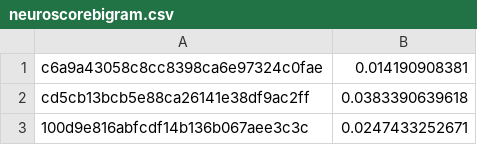
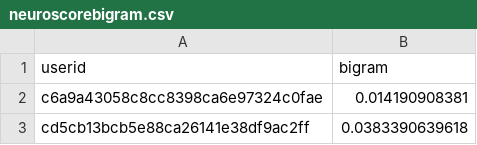
Before and after one commit to velveret/personality, a CSV file: weka/training/neuroscorebigram.csv, drawn as a sheet; only a part is shown; the shorter side is filled out with more unchanged rows.

```diff
--- a/weka/training/neuroscorebigram.csv
+++ b/weka/training/neuroscorebigram.csv
@@ -1 +1,2 @@
+userid,bigram
 c6a9a43058c8cc8398ca6e97324c0fae,0.014190908381
```
Also changed, not shown: weka/training/afinnscore.csv, weka/training/neuroscore.csv, 7 other files.
